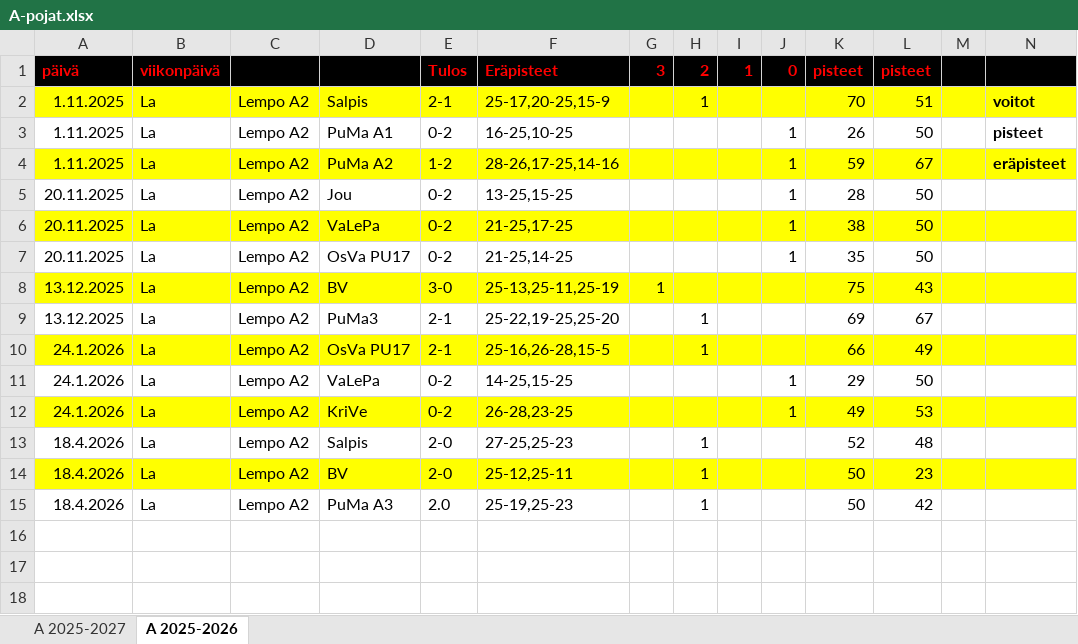
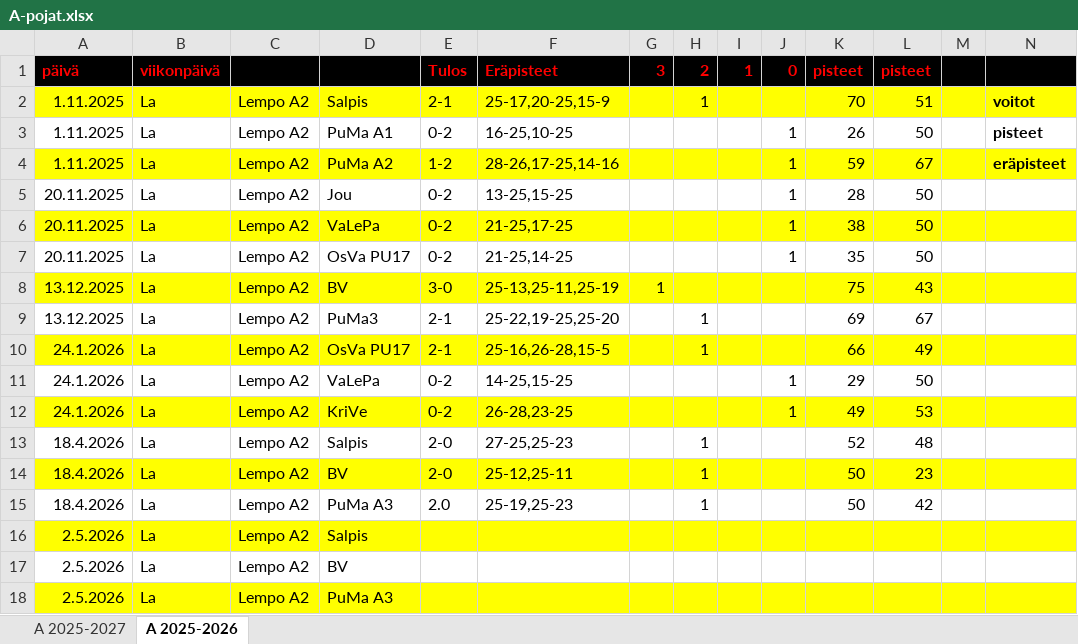
Before and after one commit to jkatoper/kaudet, an Excel workbook: A-pojat.xlsx, sheet A 2025-2026, drawn as a sheet; only a part is shown; values as stored, in another font and other column widths than the file's, no borders; rows hold the shown columns only; the diff names each change by its address in the sheet, - before the commit and + after, or states it on an @@ line.

```diff
--- a/A-pojat.xlsx (sheet A 2025-2026)
+++ b/A-pojat.xlsx (sheet A 2025-2026)
+row 16: 2.5.2026 | La | Lempo A2 | Salpis
+row 17: 2.5.2026 | La | Lempo A2 | BV
+row 18: 2.5.2026 | La | Lempo A2 | PuMa A3
```
Also changed, not shown: powercup.xlsx, 2 other files.
